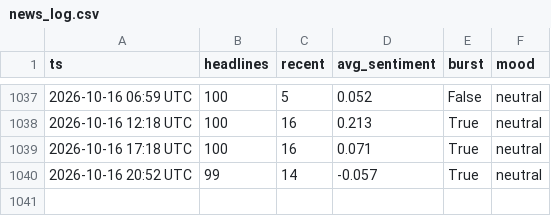
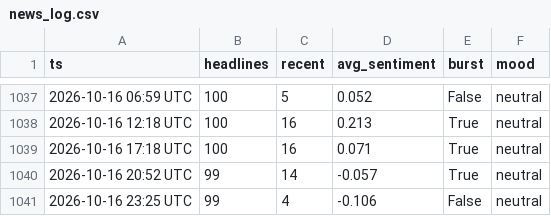
Before and after one commit to drakebutanda/ictbacktestdata, a CSV file: news_log.csv, drawn as a sheet; only a part is shown, gaps mark what is left out; the diff names each change by its address in the sheet, - before the commit and + after, or states it on an @@ line.

```diff
--- a/news_log.csv
+++ b/news_log.csv
+row 1041: 2026-10-16 23:25 UTC | 99 | 4 | -0.106 | False | neutral
```
Also changed, not shown: 1 other file.
